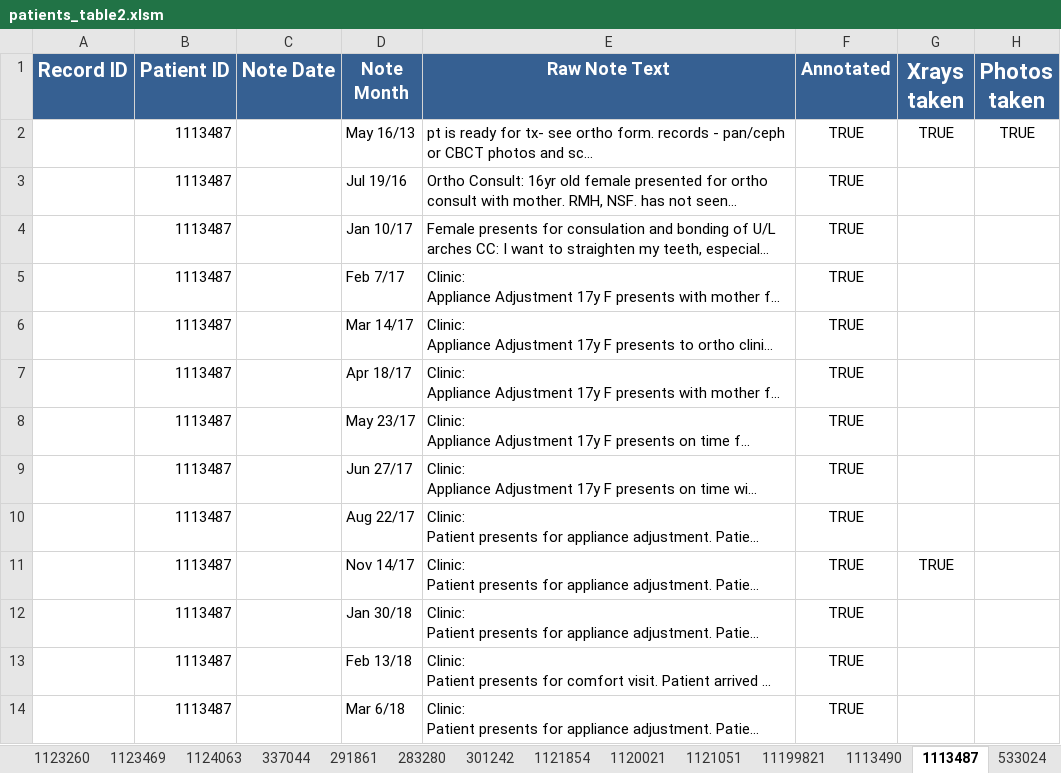
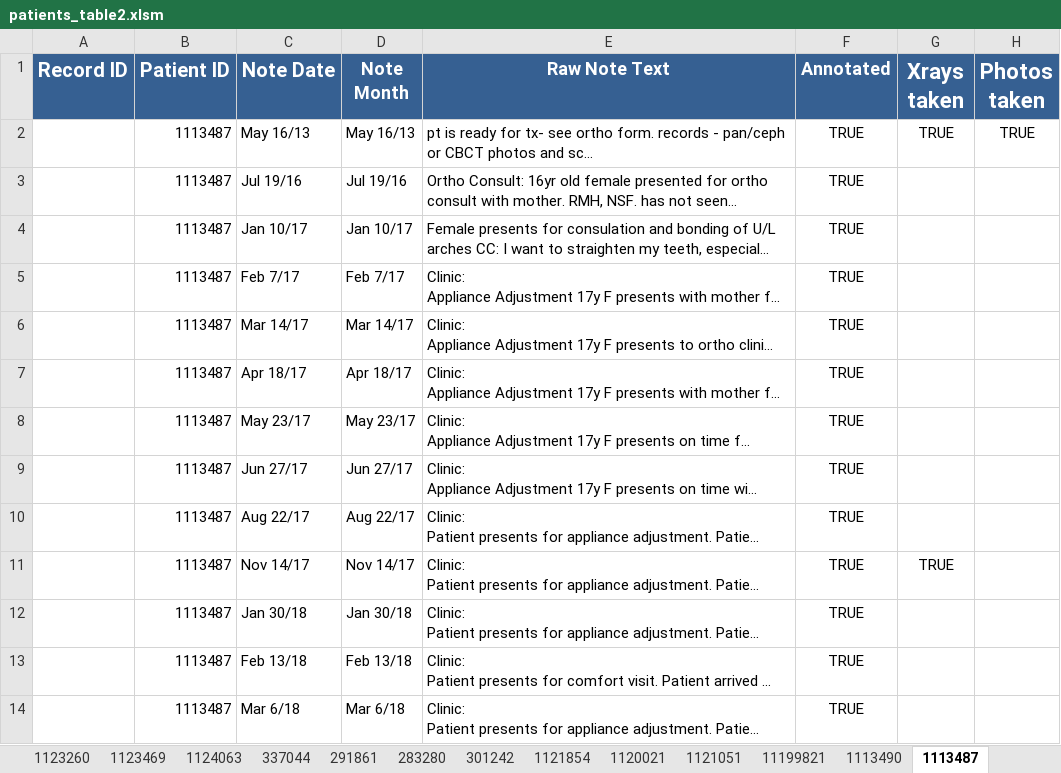
Before and after one commit to Paul-dumont/Medical-LLM-FineTuning, an Excel workbook: data/1_manual_table/patients_table2.xlsm, sheet 1113487, drawn as a sheet; only a part is shown; long unchanged cells end in …; values as stored, in another font and other column widths than the file's, no borders; the diff covers the shown part only; the diff names each change by its address in the sheet, - before the commit and + after, or states it on an @@ line.

```diff
--- a/data/1_manual_table/patients_table2.xlsm (sheet 1113487)
+++ b/data/1_manual_table/patients_table2.xlsm (sheet 1113487)
-sheet tab: 533024
-C2 (Note Date): (empty)
+C2 (Note Date): May 16/13
-C3 (Note Date): (empty)
+C3 (Note Date): Jul 19/16
-C4 (Note Date): (empty)
+C4 (Note Date): Jan 10/17
-C5 (Note Date): (empty)
+C5 (Note Date): Feb 7/17
-C6 (Note Date): (empty)
+C6 (Note Date): Mar 14/17
-C7 (Note Date): (empty)
+C7 (Note Date): Apr 18/17
-C8 (Note Date): (empty)
+C8 (Note Date): May 23/17
-C9 (Note Date): (empty)
+C9 (Note Date): Jun 27/17
-C10 (Note Date): (empty)
+C10 (Note Date): Aug 22/17
-C11 (Note Date): (empty)
+C11 (Note Date): Nov 14/17
-C12 (Note Date): (empty)
+C12 (Note Date): Jan 30/18
-C13 (Note Date): (empty)
+C13 (Note Date): Feb 13/18
-C14 (Note Date): (empty)
+C14 (Note Date): Mar 6/18
```
Also changed, not shown: 12 edited cells elsewhere in this sheet, sheet 1121051, sheet 1121854, sheet 1113490, sheet 283280, formulas that keep their value, data/4_model_table/extraction_features.xlsx, 10 other files.
